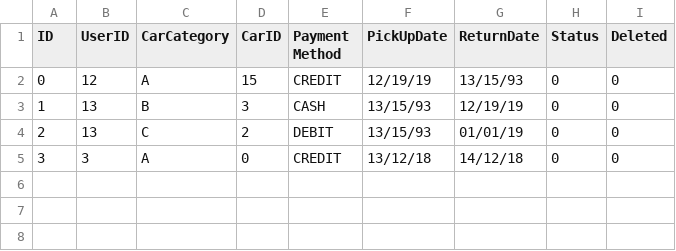
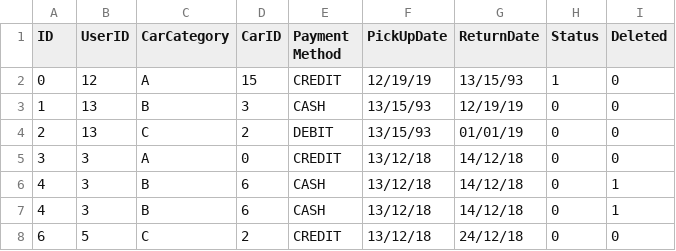
Before and after one commit to Verklegt1H48/verklegt1, a CSV file: data/orders.csv, drawn as a sheet.

```diff
--- a/data/orders.csv
+++ b/data/orders.csv
@@ -1,3 +1,3 @@
 ID,UserID,CarCategory,CarID,Payment Method,PickUpDate,ReturnDate,Status,Deleted
-0,12,A,15,CREDIT,12/19/19,13/15/93,0,0
+0,12,A,15,CREDIT,12/19/19,13/15/93,1,0
 1,13,B,3,CASH,13/15/93,12/19/19,0,0
@@ -5 +5,4 @@ ID,UserID,CarCategory,CarID,Payment Method,PickUpDate,ReturnDate,Status,Deleted
 3,3,A,0,CREDIT,13/12/18,14/12/18,0,0
+4,3,B,6,CASH,13/12/18,14/12/18,0,1
+4,3,B,6,CASH,13/12/18,14/12/18,0,1
+6,5,C,2,CREDIT,13/12/18,24/12/18,0,0
```
Also changed, not shown: data/users.csv, 3 other files.
